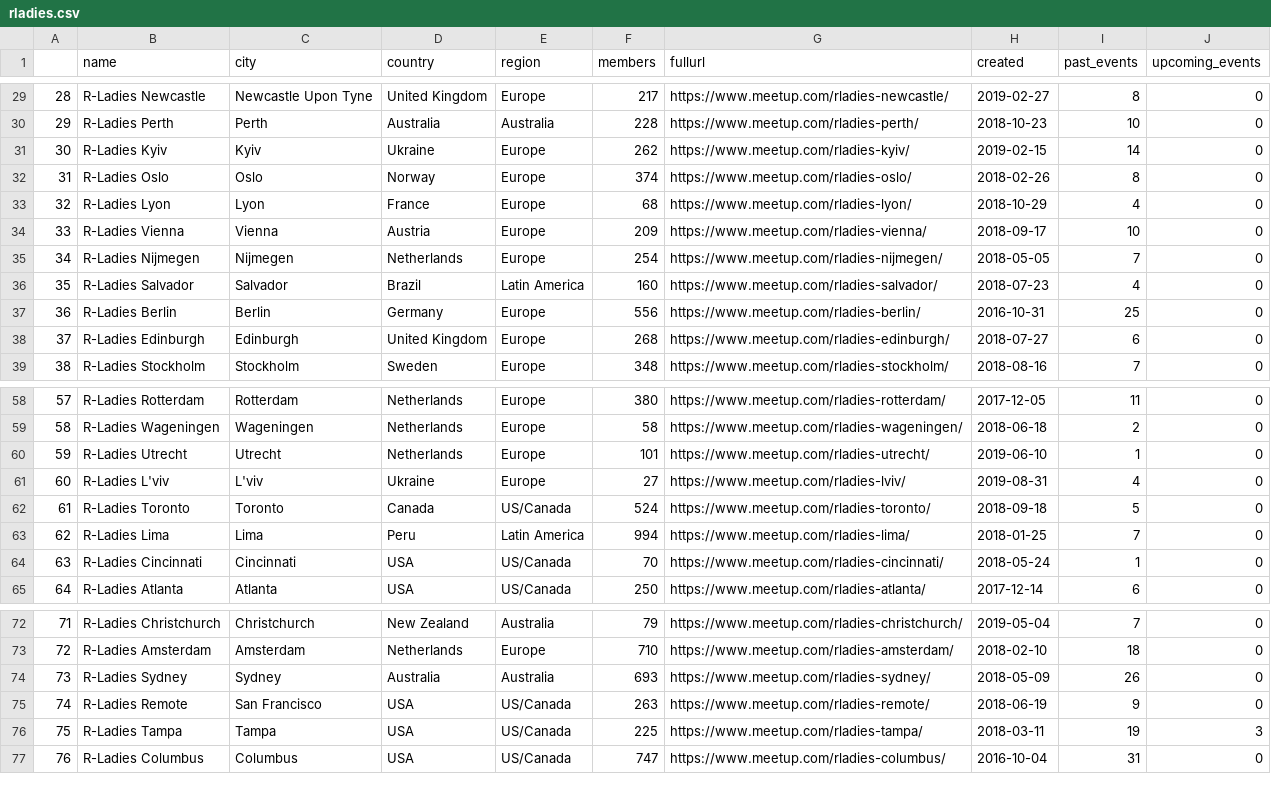
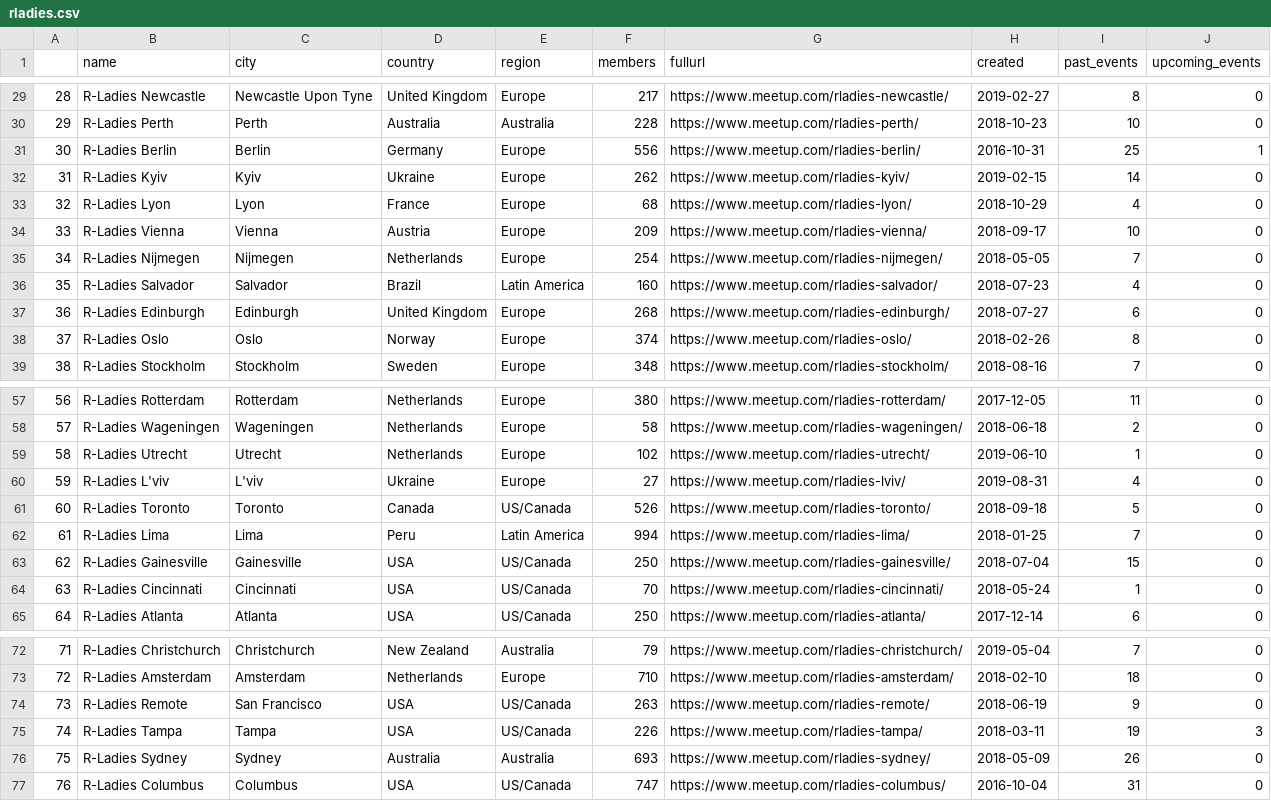
Before and after one commit to benubah/r-community-explorer, a CSV file: docs/data/rladies.csv, drawn as a sheet; only a part is shown, gaps mark what is left out; removed rows and columns are numbered as before the commit, all else as after; the diff covers the shown part only; the diff names each change by its address in the sheet, - before the commit and + after, or states it on an @@ line.

```diff
--- a/docs/data/rladies.csv
+++ b/docs/data/rladies.csv
@@ column A renumbered between rows 11 and 112 @@
+row 31: 30 | R-Ladies Berlin | Berlin | Germany | Europe | 556 | https://www.meetup.com/rladies-berlin/ | 2016-10-31 | 25 | 1
-row 37: 36 | R-Ladies Berlin | Berlin | Germany | Europe | 556 | https://www.meetup.com/rladies-berlin/ | 2016-10-31 | 25 | 0
@@ row 32 moved to row 38: 37 @@
-F59 (members): 101
+F59 (members): 102
-F61 (members): 524
+F61 (members): 526
+row 63: 62 | R-Ladies Gainesville | Gainesville | USA | US/Canada | 250 | https://www.meetup.com/rladies-gainesville/ | 2018-07-04 | 15 | 0
@@ row 75 moved to row 74: 73 @@
+row 75: 74 | R-Ladies Tampa | Tampa | USA | US/Canada | 226 | https://www.meetup.com/rladies-tampa/ | 2018-03-11 | 19 | 3
-row 76: 75 | R-Ladies Tampa | Tampa | USA | US/Canada | 225 | https://www.meetup.com/rladies-tampa/ | 2018-03-11 | 19 | 3
```
Also changed, not shown: 3 added rows, 4 removed rows, 5 moved rows and 28 edited cells elsewhere in this file, docs/data/rugs.csv, 5 other files.
